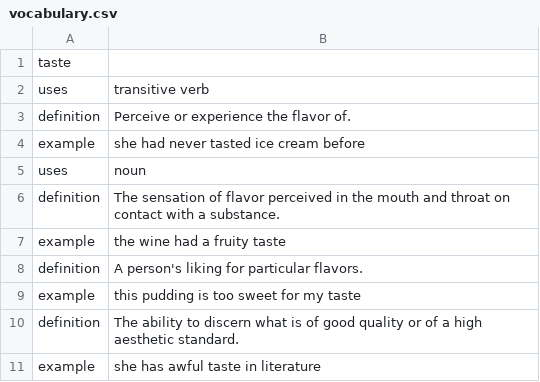
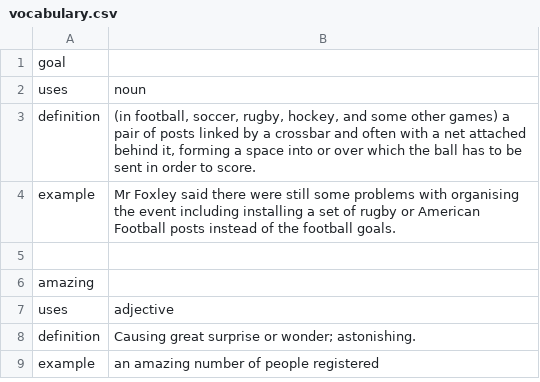
Before and after one commit to natlines1492/MyVocabularyTeacher, a CSV file: vocabulary.csv, drawn as a sheet.

Commit message:
add vocabulary in csv

```diff
--- a/vocabulary.csv
+++ b/vocabulary.csv
@@ -1,11 +1,9 @@
-taste,
-uses,transitive verb
-definition,Perceive or experience the flavor of.
-example,she had never tasted ice cream before
+goal,
 uses,noun
-definition,The sensation of flavor perceived in the mouth and throat on contact with a substance.
-example,the wine had a fruity taste
-definition,A person's liking for particular flavors.
-example,this pudding is too sweet for my taste
-definition,The ability to discern what is of good quality or of a high aesthetic standard.
-example,she has awful taste in literature
+definition,"(in football, soccer, rugby, hockey, and some other games) a pair of posts linked by a crossbar and often with a net attached behind it, forming a space into or over which the ball has to be sent in order to score."
+example,Mr Foxley said there were still some problems with organising the event including installing a set of rugby or American Football posts instead of the football goals.
+""
+amazing,
+uses,adjective
+definition,Causing great surprise or wonder; astonishing.
+example,an amazing number of people registered
```
Also changed, not shown: 4 other files.
